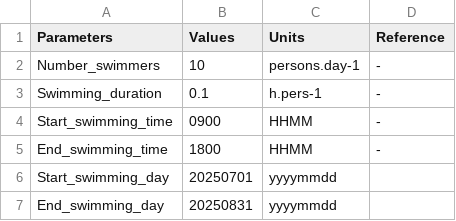
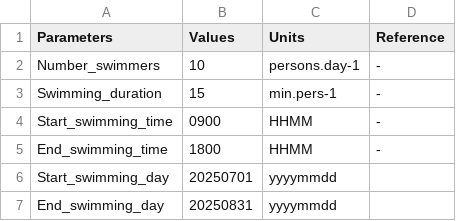
Before and after one commit to tdoda/model-tourism-mountain-lake, a CSV file: scripts/activities/swimming.csv, drawn as a sheet.

```diff
--- a/scripts/activities/swimming.csv
+++ b/scripts/activities/swimming.csv
@@ -2,3 +2,3 @@ Parameters,Values,Units,Reference
 Number_swimmers,10,persons.day-1,-
-Swimming_duration,0.1,h.pers-1,-
+Swimming_duration,15,min.pers-1,-
 Start_swimming_time,0900,HHMM,-
```
Also changed, not shown: scripts/lakes/muzelle.csv, scripts/processes/sunscreen.csv, 1 other file.
